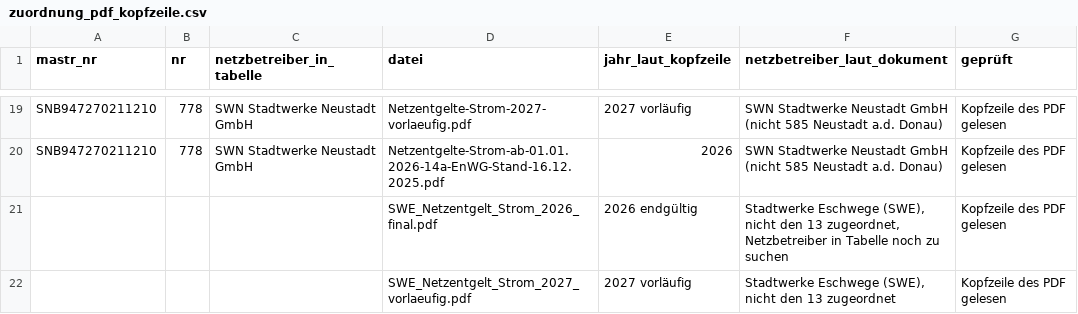
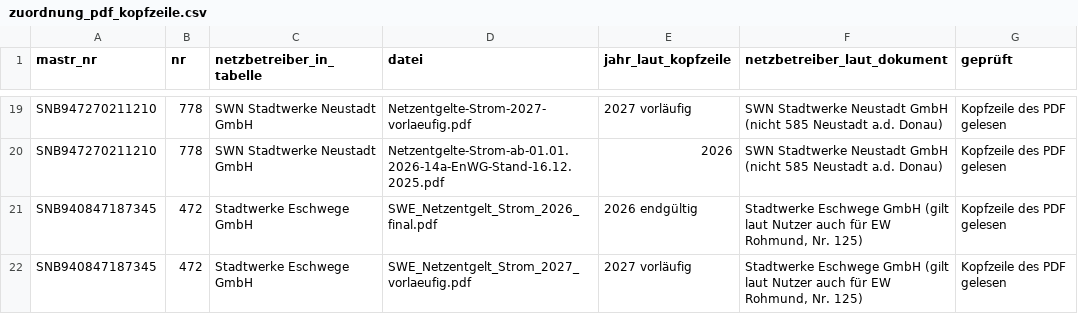
Before and after one commit to buelentd/netzentgelte-strom, a CSV file: eingang/fehlende/zuordnung_pdf_kopfzeile.csv, drawn as a sheet; only a part is shown, gaps mark what is left out; removed rows and columns are numbered as before the commit, all else as after; the diff names each change by its address in the sheet, - before the commit and + after, or states it on an @@ line.

```diff
--- a/eingang/fehlende/zuordnung_pdf_kopfzeile.csv
+++ b/eingang/fehlende/zuordnung_pdf_kopfzeile.csv
-row 21:  |  |  | SWE_Netzentgelt_Strom_2026_final.pdf | 2026 endgültig | Stadtwerke Eschwege (SWE), nicht den 13 zugeordnet, Netzbetreiber in Tabelle noch zu suchen | Kopfzeile des PDF gelesen
-row 22:  |  |  | SWE_Netzentgelt_Strom_2027_vorlaeufig.pdf | 2027 vorläufig | Stadtwerke Eschwege (SWE), nicht den 13 zugeordnet | Kopfzeile des PDF gelesen
+row 21: SNB940847187345 | 472 | Stadtwerke Eschwege GmbH | SWE_Netzentgelt_Strom_2026_final.pdf | 2026 endgültig | Stadtwerke Eschwege GmbH (gilt laut Nutzer auch für EW Rohmund, Nr. 125) | Kopfzeile des PDF gelesen
+row 22: SNB940847187345 | 472 | Stadtwerke Eschwege GmbH | SWE_Netzentgelt_Strom_2027_vorlaeufig.pdf | 2027 vorläufig | Stadtwerke Eschwege GmbH (gilt laut Nutzer auch für EW Rohmund, Nr. 125) | Kopfzeile des PDF gelesen
```
Also changed, not shown: eingang/fehlende/zuordnung_blockierte.csv.
